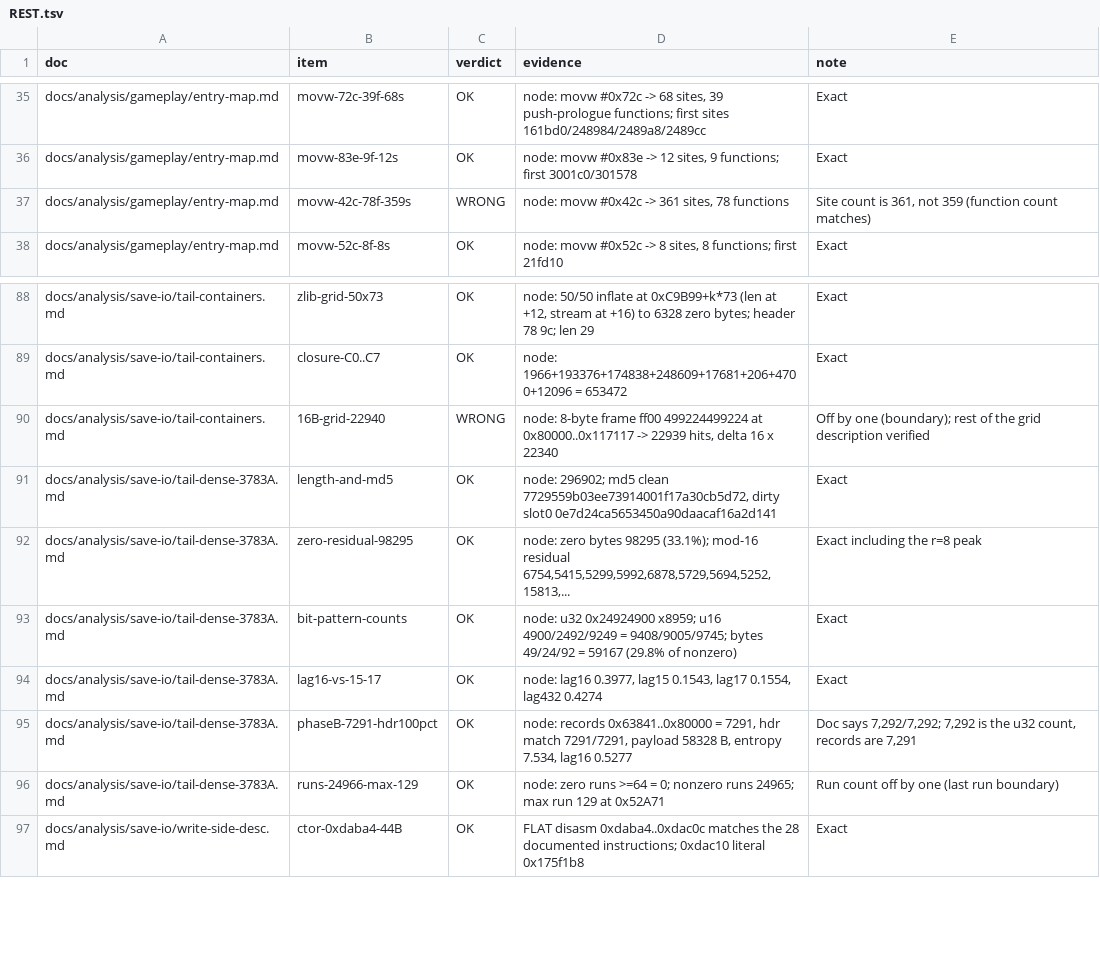
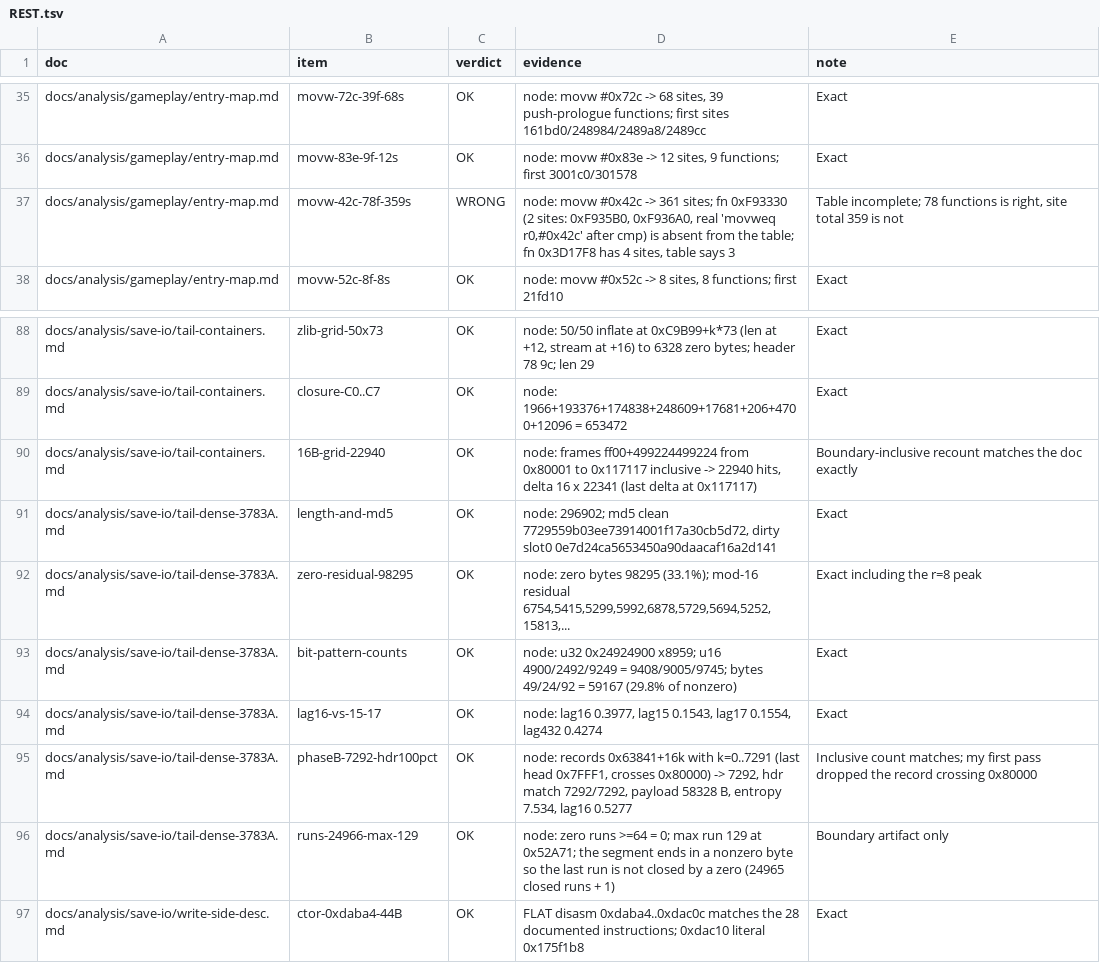
Before and after one commit to Twelve-eight/MHGU, a TSV file: docs/analysis/audit/REST.tsv, drawn as a sheet; only a part is shown, gaps mark what is left out.

```diff
--- a/docs/analysis/audit/REST.tsv
+++ b/docs/analysis/audit/REST.tsv
@@ -36,3 +36,3 @@ docs/analysis/gameplay/entry-map.md	movw-72c-39f-68s	OK	node: movw #0x72c -> 68
 docs/analysis/gameplay/entry-map.md	movw-83e-9f-12s	OK	node: movw #0x83e -> 12 sites, 9 functions; first 3001c0/301578	Exact
-docs/analysis/gameplay/entry-map.md	movw-42c-78f-359s	WRONG	node: movw #0x42c -> 361 sites, 78 functions	Site count is 361, not 359 (function count matches)
+docs/analysis/gameplay/entry-map.md	movw-42c-78f-359s	WRONG	node: movw #0x42c -> 361 sites; fn 0xF93330 (2 sites: 0xF935B0, 0xF936A0, real 'movweq r0,#0x42c' after cmp) is absent from the table; fn 0x3D17F8 has 4 sites, table says 3	Table incomplete; 78 functions is right, site total 359 is not
 docs/analysis/gameplay/entry-map.md	movw-52c-8f-8s	OK	node: movw #0x52c -> 8 sites, 8 functions; first 21fd10	Exact
@@ -89,3 +89,3 @@ docs/analysis/save-io/tail-containers.md	zlib-grid-50x73	OK	node: 50/50 inflate
 docs/analysis/save-io/tail-containers.md	closure-C0..C7	OK	node: 1966+193376+174838+248609+17681+206+4700+12096 = 653472	Exact
-docs/analysis/save-io/tail-containers.md	16B-grid-22940	WRONG	node: 8-byte frame ff00 499224499224 at 0x80000..0x117117 -> 22939 hits, delta 16 x 22340	Off by one (boundary); rest of the grid description verified
+docs/analysis/save-io/tail-containers.md	16B-grid-22940	OK	node: frames ff00+499224499224 from 0x80001 to 0x117117 inclusive -> 22940 hits, delta 16 x 22341 (last delta at 0x117117)	Boundary-inclusive recount matches the doc exactly
 docs/analysis/save-io/tail-dense-3783A.md	length-and-md5	OK	node: 296902; md5 clean 7729559b03ee73914001f17a30cb5d72, dirty slot0 0e7d24ca5653450a90daacaf16a2d141	Exact
@@ -94,4 +94,4 @@ docs/analysis/save-io/tail-dense-3783A.md	bit-pattern-counts	OK	node: u32 0x2492
 docs/analysis/save-io/tail-dense-3783A.md	lag16-vs-15-17	OK	node: lag16 0.3977, lag15 0.1543, lag17 0.1554, lag432 0.4274	Exact
-docs/analysis/save-io/tail-dense-3783A.md	phaseB-7291-hdr100pct	OK	node: records 0x63841..0x80000 = 7291, hdr match 7291/7291, payload 58328 B, entropy 7.534, lag16 0.5277	Doc says 7,292/7,292; 7,292 is the u32 count, records are 7,291
-docs/analysis/save-io/tail-dense-3783A.md	runs-24966-max-129	OK	node: zero runs >=64 = 0; nonzero runs 24965; max run 129 at 0x52A71	Run count off by one (last run boundary)
+docs/analysis/save-io/tail-dense-3783A.md	phaseB-7292-hdr100pct	OK	node: records 0x63841+16k with k=0..7291 (last head 0x7FFF1, crosses 0x80000) -> 7292, hdr match 7292/7292, payload 58328 B, entropy 7.534, lag16 0.5277	Inclusive count matches; my first pass dropped the record crossing 0x80000
+docs/analysis/save-io/tail-dense-3783A.md	runs-24966-max-129	OK	node: zero runs >=64 = 0; max run 129 at 0x52A71; the segment ends in a nonzero byte so the last run is not closed by a zero (24965 closed runs + 1)  	Boundary artifact only
 docs/analysis/save-io/write-side-desc.md	ctor-0xdaba4-44B	OK	FLAT disasm 0xdaba4..0xdac0c matches the 28 documented instructions; 0xdac10 literal 0x175f1b8	Exact
```
Also changed, not shown: 3 other files.
